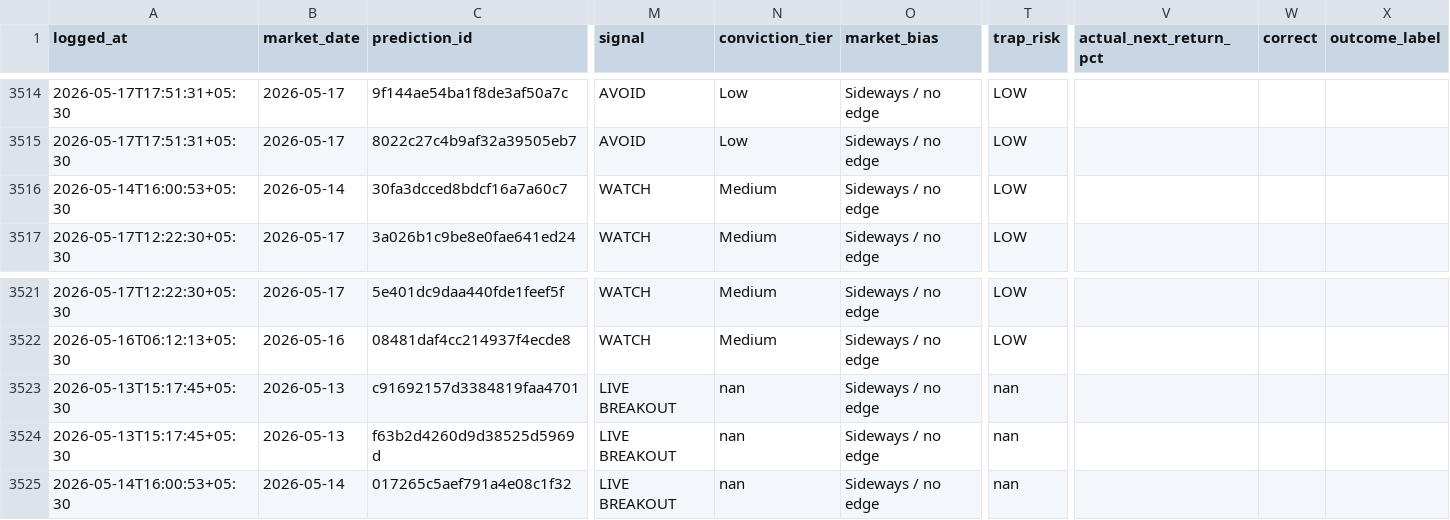
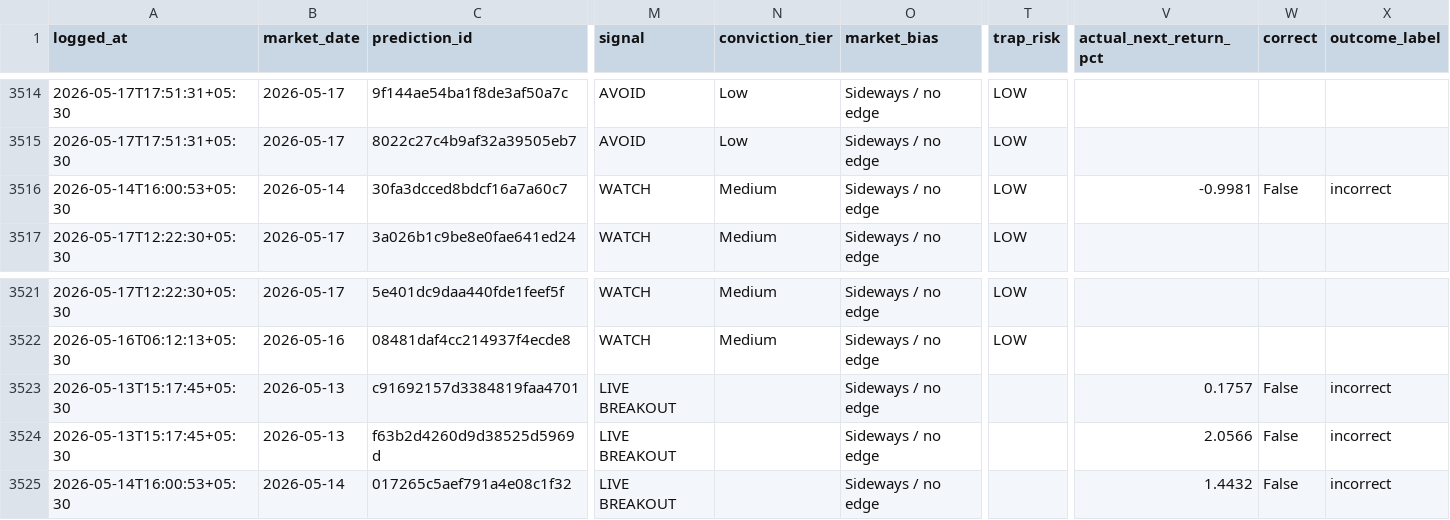
Before and after one commit to Hritvik69/nse-sentinel_MAX_, a CSV file: data/prediction_feedback_log.csv, drawn as a sheet; only a part is shown, gaps mark what is left out; the diff names each change by its address in the sheet, - before the commit and + after, or states it on an @@ line.

Commit message:
auto: update data/prediction_feedback_log.csv

```diff
--- a/data/prediction_feedback_log.csv
+++ b/data/prediction_feedback_log.csv
-V3516 (actual_next_return_pct): (empty)
+V3516 (actual_next_return_pct): -0.9981
-W3516 (correct): (empty)
+W3516 (correct): False
-X3516 (outcome_label): (empty)
+X3516 (outcome_label): incorrect
-N3523:N3525 (conviction_tier): nan
+N3523:N3525 (conviction_tier): (empty)
-T3523:T3525 (trap_risk): nan
+T3523:T3525 (trap_risk): (empty)
-V3523 (actual_next_return_pct): (empty)
+V3523 (actual_next_return_pct): 0.1757
-W3523:W3525 (correct): (empty)
+W3523:W3525 (correct): False
-X3523:X3525 (outcome_label): (empty)
+X3523:X3525 (outcome_label): incorrect
-V3524 (actual_next_return_pct): (empty)
+V3524 (actual_next_return_pct): 2.0566
-V3525 (actual_next_return_pct): (empty)
+V3525 (actual_next_return_pct): 1.4432
```
